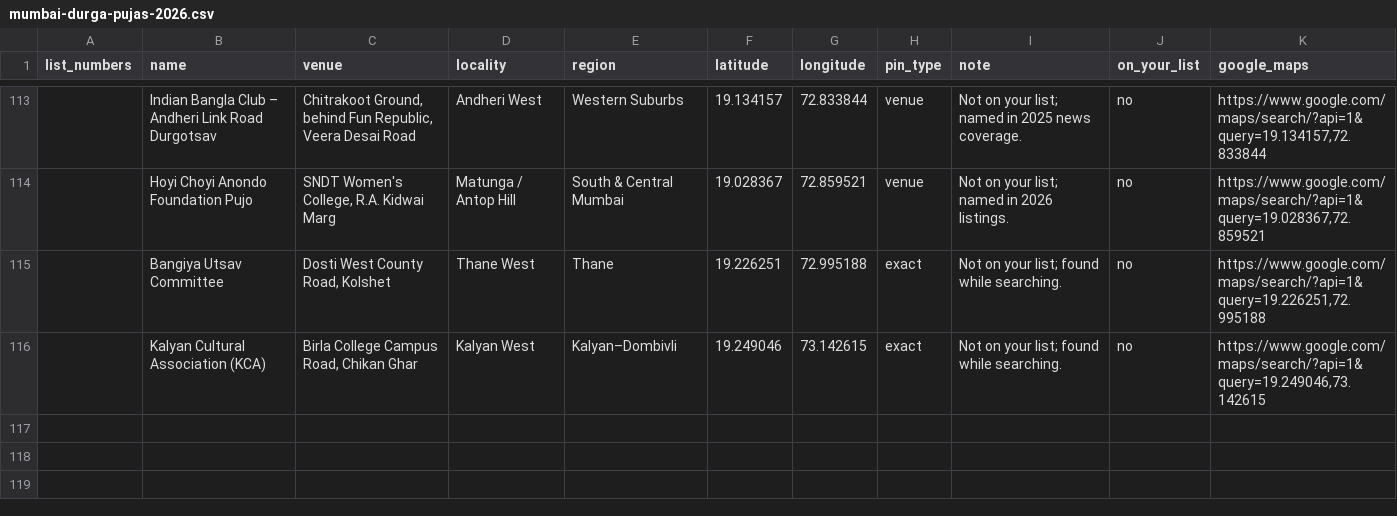
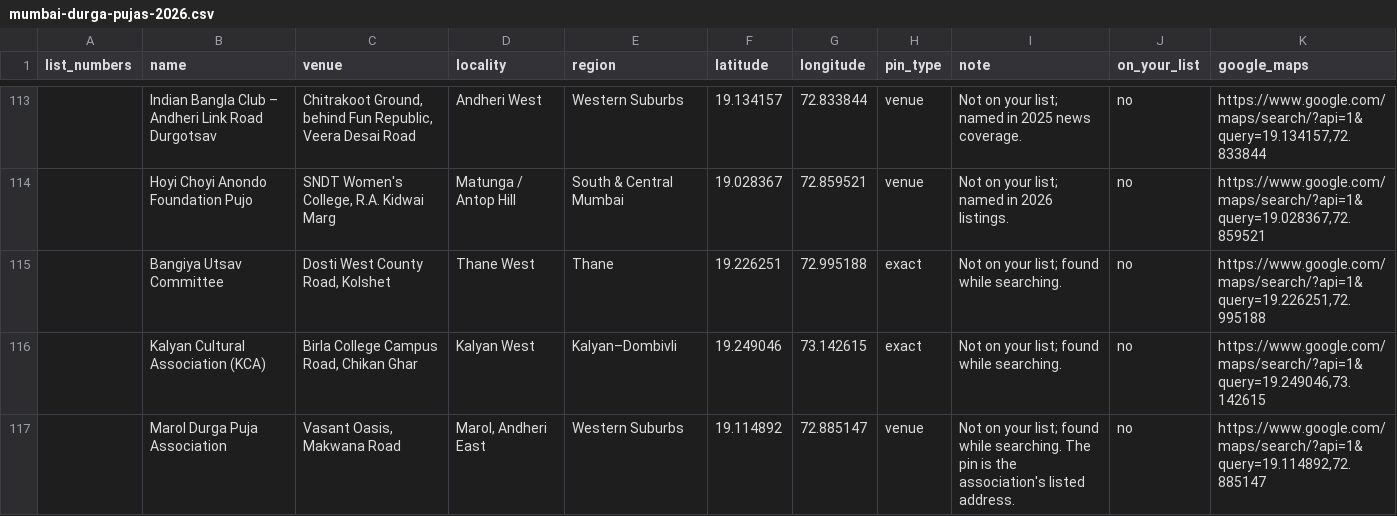
Before and after one commit to somdeepkundu/somdeepkundu.github.io, a CSV file: docs/pujo-map/mumbai-durga-pujas-2026.csv, drawn as a sheet; only a part is shown, gaps mark what is left out; the diff names each change by its address in the sheet, - before the commit and + after, or states it on an @@ line.

```diff
--- a/docs/pujo-map/mumbai-durga-pujas-2026.csv
+++ b/docs/pujo-map/mumbai-durga-pujas-2026.csv
+row 117:  | Marol Durga Puja Association | Vasant Oasis, Makwana Road | Marol, Andheri East | Western Suburbs | 19.114892 | 72.885147 | venue | Not on your list; found while searching. The pin is the association's listed address. | no | https://www.google.com/maps/search/?api=1&query=19.114892,72.885147
```
Also changed, not shown: 2 other files.
